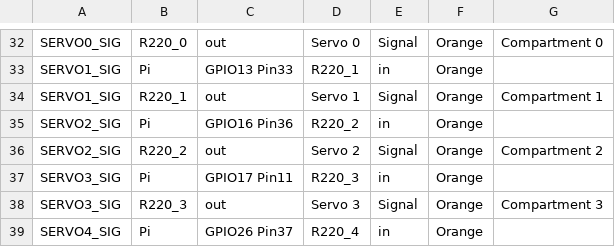
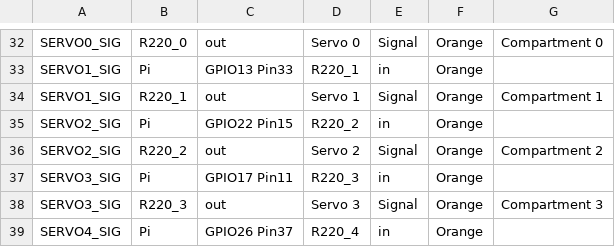
Before and after one commit to Maxblinkz233/pillSafe_projectupdated, a CSV file: hardware/docs/fritzing_connections.csv, drawn as a sheet; only a part is shown, gaps mark what is left out.

Commit message:
Update servo pin configuration in hardware files to resolve GPIO conflicts. Changed compartment 2 signal from GPIO 16 to GPIO 22 across config, documentation, and wiring guide. Enhanced error handling in GPIO setup for better reliability.

```diff
--- a/hardware/docs/fritzing_connections.csv
+++ b/hardware/docs/fritzing_connections.csv
@@ -34,3 +34,3 @@ SERVO1_SIG,Pi,GPIO13 Pin33,R220_1,in,Orange,
 SERVO1_SIG,R220_1,out,Servo 1,Signal,Orange,Compartment 1
-SERVO2_SIG,Pi,GPIO16 Pin36,R220_2,in,Orange,
+SERVO2_SIG,Pi,GPIO22 Pin15,R220_2,in,Orange,
 SERVO2_SIG,R220_2,out,Servo 2,Signal,Orange,Compartment 2
```
Also changed, not shown: 5 other files.
